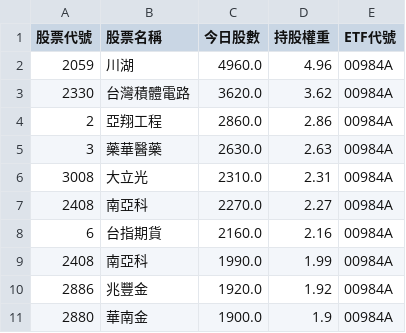
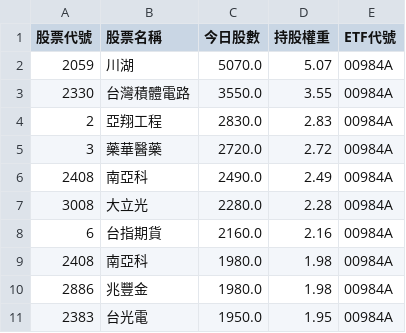
Before and after one commit to caesar263/my-etf-tracker, a CSV file: holdings_00984A.csv, drawn as a sheet.

```diff
--- a/holdings_00984A.csv
+++ b/holdings_00984A.csv
@@ -1,11 +1,11 @@
 股票代號,股票名稱,今日股數,持股權重,ETF代號
-2059,川湖,4960.0,4.96,00984A
-2330,台灣積體電路,3620.0,3.62,00984A
-2,亞翔工程,2860.0,2.86,00984A
-3,藥華醫藥,2630.0,2.63,00984A
-3008,大立光,2310.0,2.31,00984A
-2408,南亞科,2270.0,2.27,00984A
+2059,川湖,5070.0,5.07,00984A
+2330,台灣積體電路,3550.0,3.55,00984A
+2,亞翔工程,2830.0,2.83,00984A
+3,藥華醫藥,2720.0,2.72,00984A
+2408,南亞科,2490.0,2.49,00984A
+3008,大立光,2280.0,2.28,00984A
 6,台指期貨,2160.0,2.16,00984A
-2408,南亞科,1990.0,1.99,00984A
-2886,兆豐金,1920.0,1.92,00984A
-2880,華南金,1900.0,1.9,00984A
+2408,南亞科,1980.0,1.98,00984A
+2886,兆豐金,1980.0,1.98,00984A
+2383,台光電,1950.0,1.95,00984A
```
Also changed, not shown: final_analysis.csv, holdings_00993A.csv, 2 other files.
